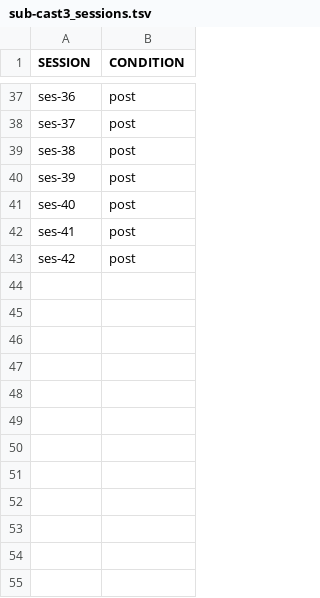
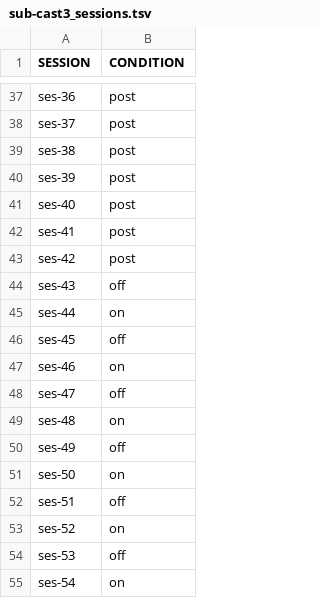
Before and after one commit to OpenNeuroDatasets/ds002766, a TSV file: sub-cast3/sub-cast3_sessions.tsv, drawn as a sheet; only a part is shown, gaps mark what is left out.

Commit message:
[DATALAD] added content

```diff
--- a/sub-cast3/sub-cast3_sessions.tsv
+++ b/sub-cast3/sub-cast3_sessions.tsv
@@ -43 +43,13 @@ ses-41	post
 ses-42	post
+ses-43	off
+ses-44	on
+ses-45	off
+ses-46	on
+ses-47	off
+ses-48	on
+ses-49	off
+ses-50	on
+ses-51	off
+ses-52	on
+ses-53	off
+ses-54	on
```
